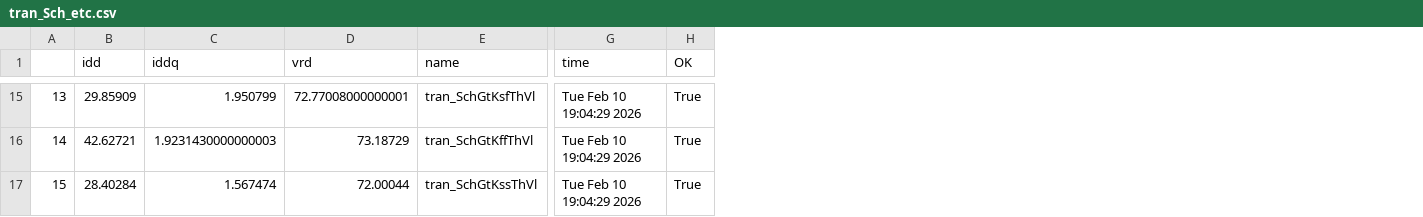
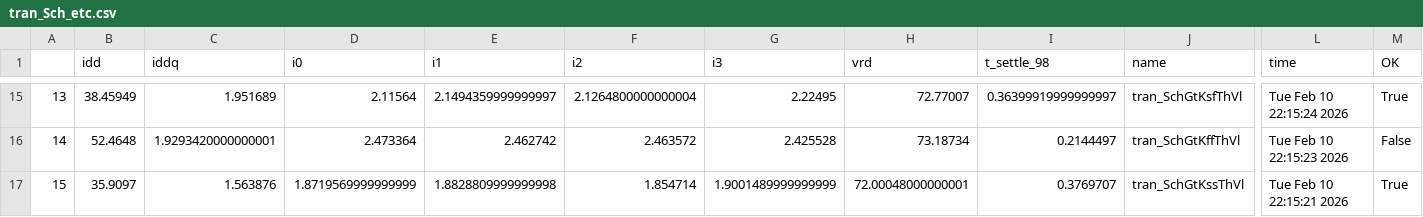
Before and after one commit to analogicus/lelo_gr04_sky130a, a CSV file: sim/LELO_GR04_BG/results/tran_Sch_etc.csv, drawn as a sheet; only a part is shown, gaps mark what is left out; addresses are those after the commit; the diff covers the shown part only; the diff names each change by its address in the sheet, - before the commit and + after, or states it on an @@ line.

```diff
--- a/sim/LELO_GR04_BG/results/tran_Sch_etc.csv
+++ b/sim/LELO_GR04_BG/results/tran_Sch_etc.csv
+column D (i0), rows 15-17: 2.11564 | 2.473364 | 1.8719569999999999
+column E (i1), rows 15-17: 2.1494359999999997 | 2.462742 | 1.8828809999999998
+column F (i2), rows 15-17: 2.1264800000000004 | 2.463572 | 1.854714
+column G (i3), rows 15-17: 2.22495 | 2.425528 | 1.9001489999999999
+column I (t_settle_98), rows 15-17: 0.36399919999999997 | 0.2144497 | 0.3769707
-B15 (idd): 29.85909
+B15 (idd): 38.45949
-C15 (iddq): 1.950799
+C15 (iddq): 1.951689
-H15 (vrd): 72.77008000000001
+H15 (vrd): 72.77007
-L15 (time): Tue Feb 10 19:04:29 2026
+L15 (time): Tue Feb 10 22:15:24 2026
-B16 (idd): 42.62721
+B16 (idd): 52.4648
-C16 (iddq): 1.9231430000000003
+C16 (iddq): 1.9293420000000001
-H16 (vrd): 73.18729
+H16 (vrd): 73.18734
-L16 (time): Tue Feb 10 19:04:29 2026
+L16 (time): Tue Feb 10 22:15:23 2026
-M16 (OK): True
+M16 (OK): False
-B17 (idd): 28.40284
+B17 (idd): 35.9097
-C17 (iddq): 1.567474
+C17 (iddq): 1.563876
-H17 (vrd): 72.00044
+H17 (vrd): 72.00048000000001
-L17 (time): Tue Feb 10 19:04:29 2026
+L17 (time): Tue Feb 10 22:15:21 2026
```
Also changed, not shown: 58 edited cells elsewhere in this file, sim/LELO_GR04_BG/results/tran_Sch_mc.csv, 6 other files.
